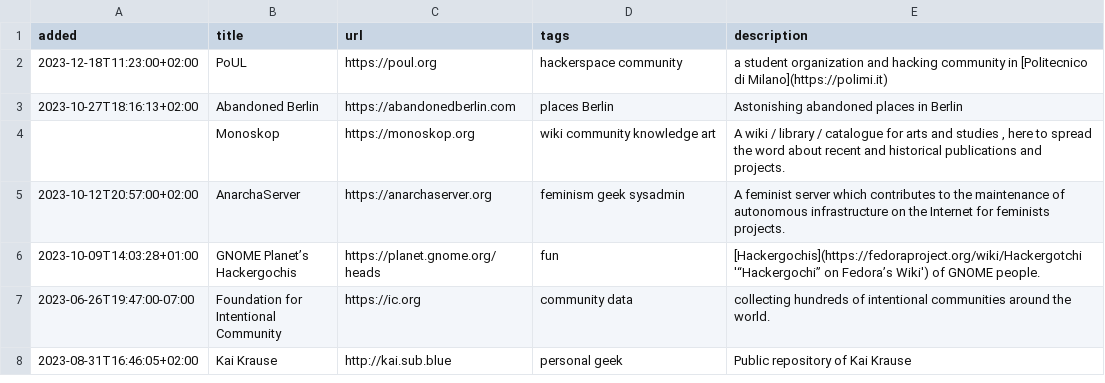
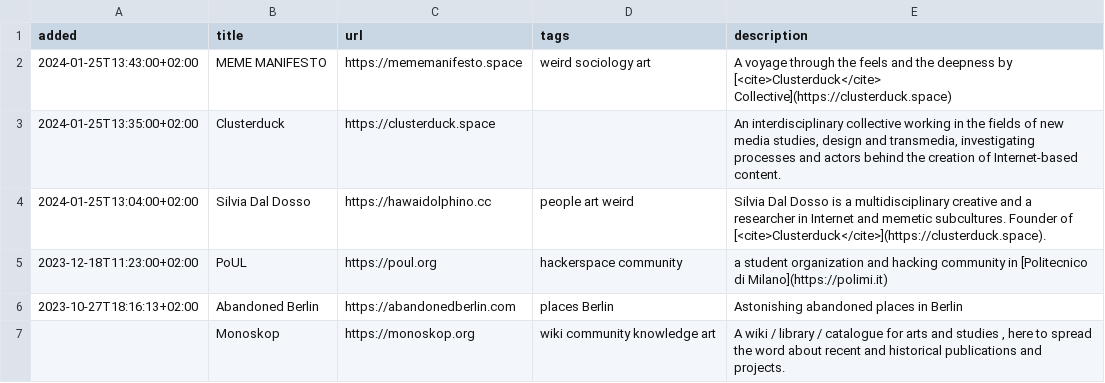
Before and after one commit to xplosionmind/tommi.space, a CSV file: data/internetawesomeness.csv, drawn as a sheet; only a part is shown; the shorter side is filled out with more unchanged rows; the diff names each change by its address in the sheet, - before the commit and + after, or states it on an @@ line.

Commit message:
update content

```diff
--- a/data/internetawesomeness.csv
+++ b/data/internetawesomeness.csv
+row 2: 2024-01-25T13:43:00+02:00 | MEME MANIFESTO | https://mememanifesto.space | weird sociology art | A voyage through the feels and the deepness by [<cite>Clusterduck</cite> Collective](https://clusterduck.space)
+row 3: 2024-01-25T13:35:00+02:00 | Clusterduck | https://clusterduck.space |  | An interdisciplinary collective working in the fields of new media studies, design and transmedia, investigating processes and actors behind the creation of Internet-based content.
+row 4: 2024-01-25T13:04:00+02:00 | Silvia Dal Dosso | https://hawaidolphino.cc | people art weird | Silvia Dal Dosso is a multidisciplinary creative and a researcher in Internet and memetic subcultures. Founder of [<cite>Clusterduck</cite>](https://clusterduck.space).
```
Also changed, not shown: data/places.csv, 3 other files.
